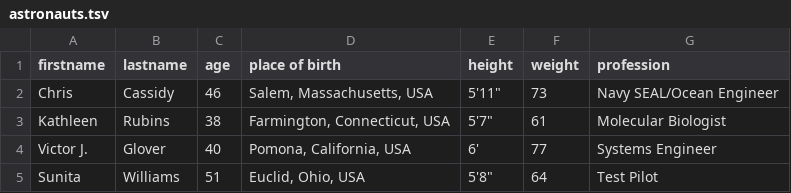
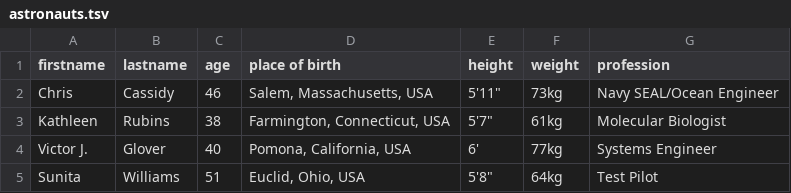
Before and after one commit to lorcannolan/SciFi, a TSV file: SciFi/data/astronauts.tsv, drawn as a sheet.

```diff
--- a/SciFi/data/astronauts.tsv
+++ b/SciFi/data/astronauts.tsv
@@ -1,5 +1,5 @@
 firstname	lastname	age	place of birth	height	weight	profession
-Chris	Cassidy	46	Salem, Massachusetts, USA	5'11"	73	Navy SEAL/Ocean Engineer
-Kathleen	Rubins	38	Farmington, Connecticut, USA	5'7"	61	Molecular Biologist
-Victor J.	Glover	40	Pomona, California, USA	6'	77	Systems Engineer
-Sunita	Williams	51	Euclid, Ohio, USA	5'8"	64	Test Pilot
+Chris	Cassidy	46	Salem, Massachusetts, USA	5'11"	73kg	Navy SEAL/Ocean Engineer
+Kathleen	Rubins	38	Farmington, Connecticut, USA	5'7"	61kg	Molecular Biologist
+Victor J.	Glover	40	Pomona, California, USA	6'	77kg	Systems Engineer
+Sunita	Williams	51	Euclid, Ohio, USA	5'8"	64kg	Test Pilot
```
Also changed, not shown: 1 other file.
